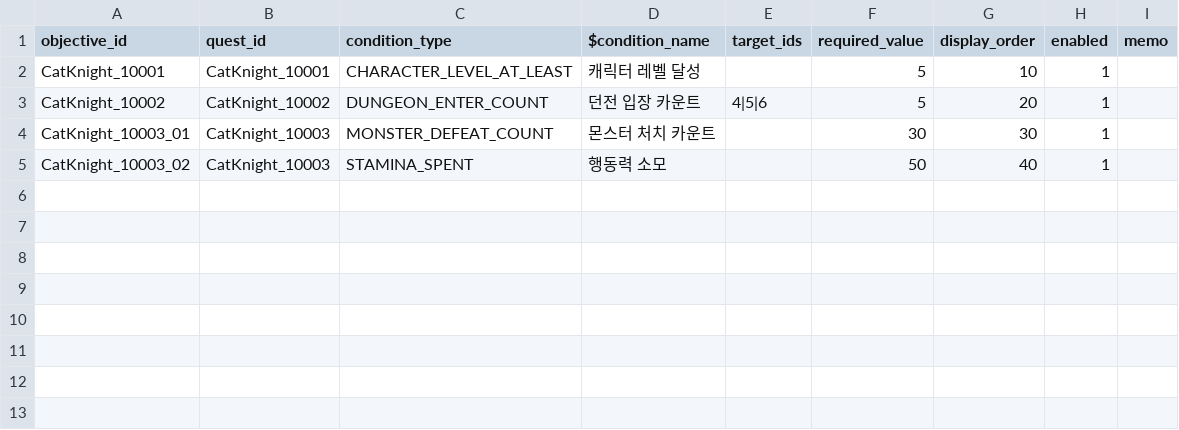
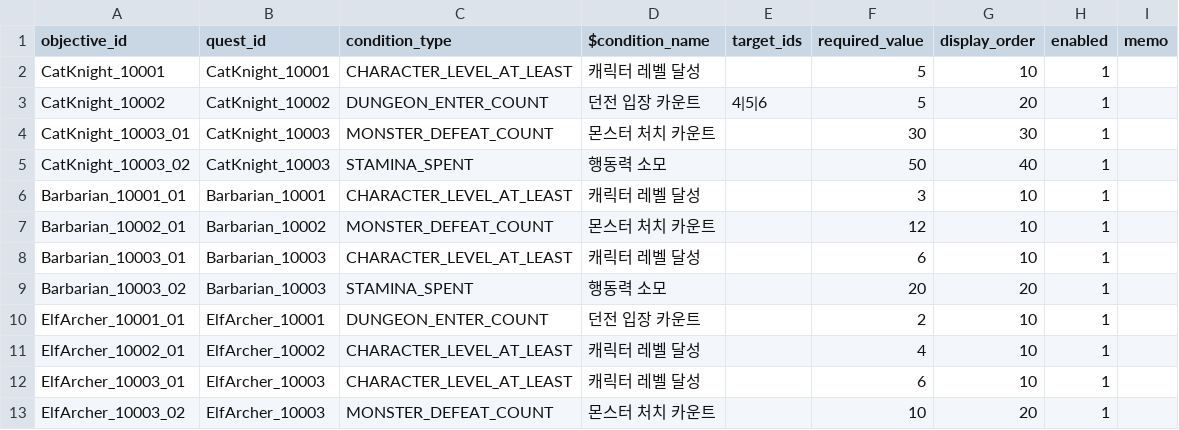
Before and after one commit to Rellious89/desktop_RPG, a CSV file: Assets/TableData/Game/CharacterStoryQuestObjective.csv, drawn as a sheet.

```diff
--- a/Assets/TableData/Game/CharacterStoryQuestObjective.csv
+++ b/Assets/TableData/Game/CharacterStoryQuestObjective.csv
@@ -5 +5,9 @@ CatKnight_10003_01,CatKnight_10003,MONSTER_DEFEAT_COUNT,몬스터 처치 카운
 CatKnight_10003_02,CatKnight_10003,STAMINA_SPENT,행동력 소모,,50,40,1,
+Barbarian_10001_01,Barbarian_10001,CHARACTER_LEVEL_AT_LEAST,캐릭터 레벨 달성,,3,10,1,
+Barbarian_10002_01,Barbarian_10002,MONSTER_DEFEAT_COUNT,몬스터 처치 카운트,,12,10,1,
+Barbarian_10003_01,Barbarian_10003,CHARACTER_LEVEL_AT_LEAST,캐릭터 레벨 달성,,6,10,1,
+Barbarian_10003_02,Barbarian_10003,STAMINA_SPENT,행동력 소모,,20,20,1,
+ElfArcher_10001_01,ElfArcher_10001,DUNGEON_ENTER_COUNT,던전 입장 카운트,,2,10,1,
+ElfArcher_10002_01,ElfArcher_10002,CHARACTER_LEVEL_AT_LEAST,캐릭터 레벨 달성,,4,10,1,
+ElfArcher_10003_01,ElfArcher_10003,CHARACTER_LEVEL_AT_LEAST,캐릭터 레벨 달성,,6,10,1,
+ElfArcher_10003_02,ElfArcher_10003,MONSTER_DEFEAT_COUNT,몬스터 처치 카운트,,10,20,1,
```
Also changed, not shown: Assets/TableData/Game/CharacterStoryQuest.csv, Assets/TableData/Game/Skill.csv, 26 other files.
